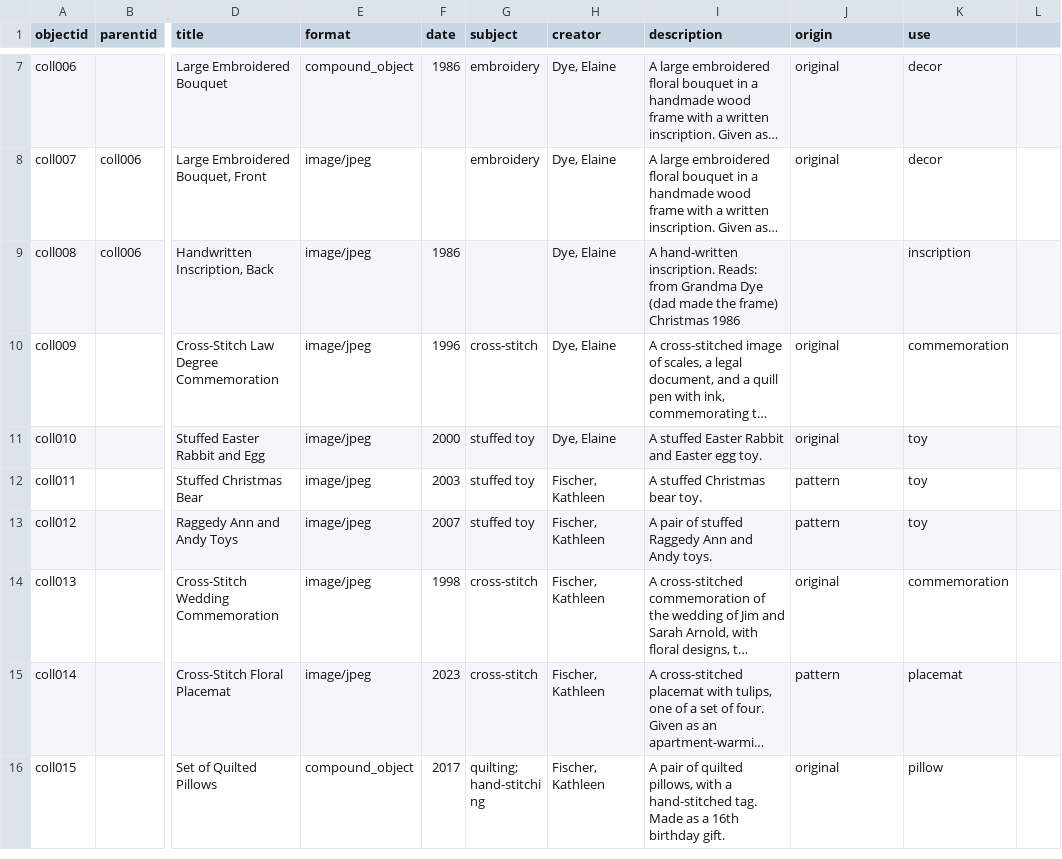
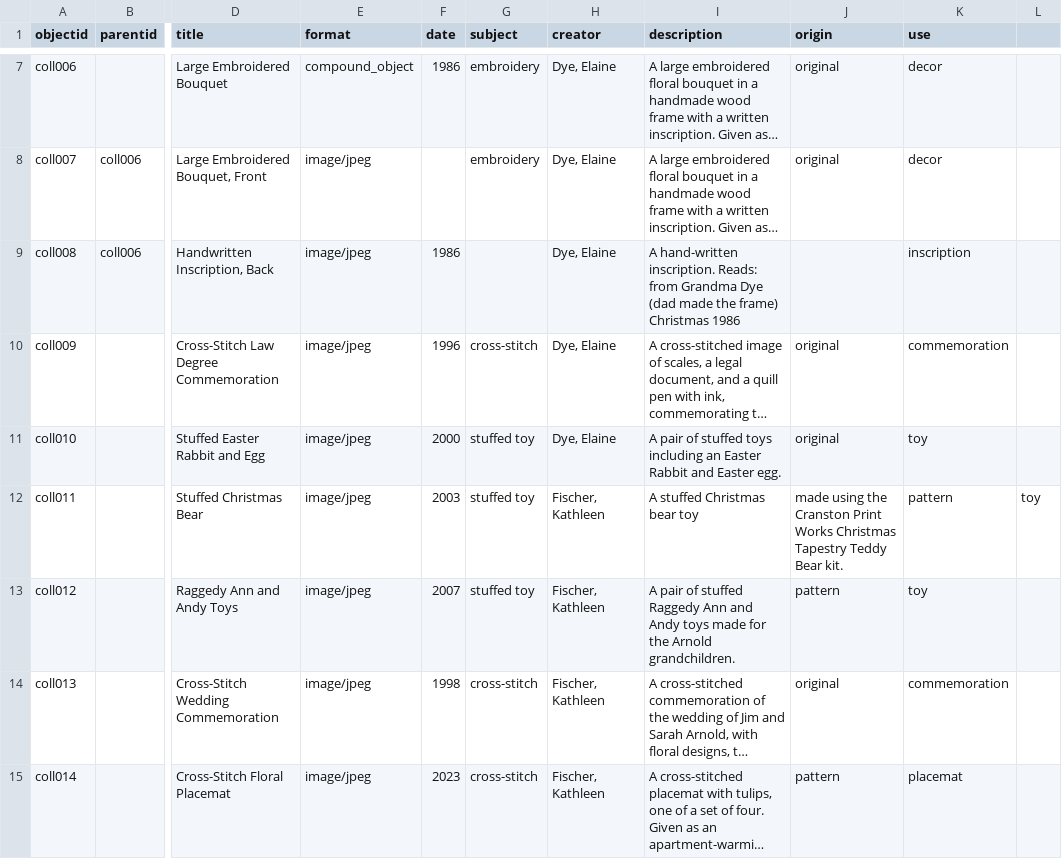
Before and after one commit to jjuliaarnoldd/DigitalLibrariesFinalProject, a CSV file: _data/newmetadata.csv, drawn as a sheet; only a part is shown, gaps mark what is left out; the shorter side is filled out with more unchanged rows; long unchanged cells end in …; the diff names each change by its address in the sheet, - before the commit and + after, or states it on an @@ line.

Commit message:
Update newmetadata.csv

```diff
--- a/_data/newmetadata.csv
+++ b/_data/newmetadata.csv
-I11 (description): A stuffed Easter Rabbit and Easter egg toy.
+I11 (description): A pair of stuffed toys including an Easter Rabbit and Easter egg.
-I12 (description): A stuffed Christmas bear toy.
+I12 (description): A stuffed Christmas bear toy
-J12 (origin): pattern
+J12 (origin): made using the Cranston Print Works Christmas Tapestry Teddy Bear kit.
-K12 (use): toy
+K12 (use): pattern
-L12: (empty)
+L12: toy
-I13 (description): …and Andy toys.
+I13 (description): …and Andy toys made for the Arnold grandchildren.
```
